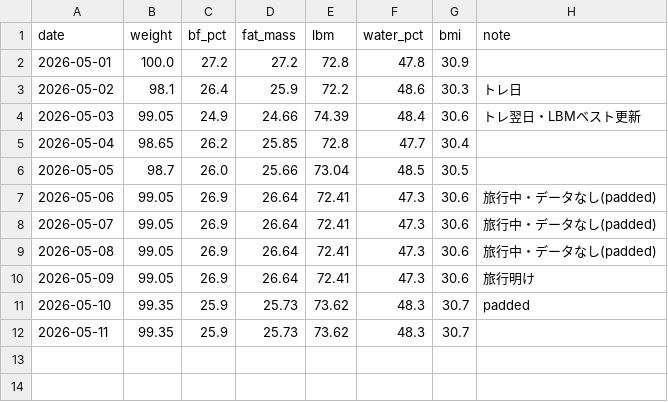
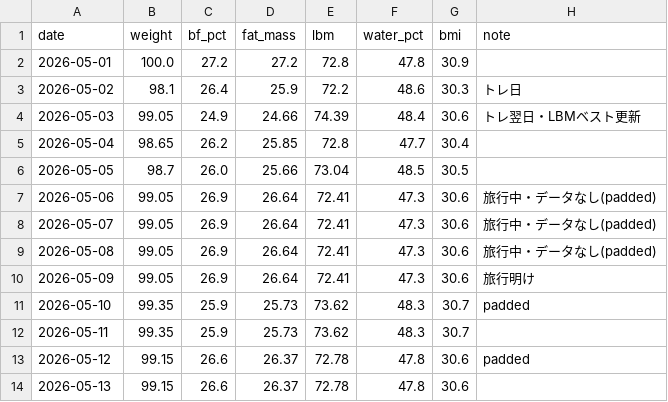
Before and after one commit to under-the-bridge-hq/personal-trainer, a CSV file: data/body/2026-05.csv, drawn as a sheet.

Commit message:
data: 2026-05-12〜13 体組成データ記録 (#53)

```diff
--- a/data/body/2026-05.csv
+++ b/data/body/2026-05.csv
@@ -12 +12,3 @@ date,weight,bf_pct,fat_mass,lbm,water_pct,bmi,note
 2026-05-11,99.35,25.9,25.73,73.62,48.3,30.7,
+2026-05-12,99.15,26.6,26.37,72.78,47.8,30.6,padded
+2026-05-13,99.15,26.6,26.37,72.78,47.8,30.6,
```
Also changed, not shown: 1 other file.
